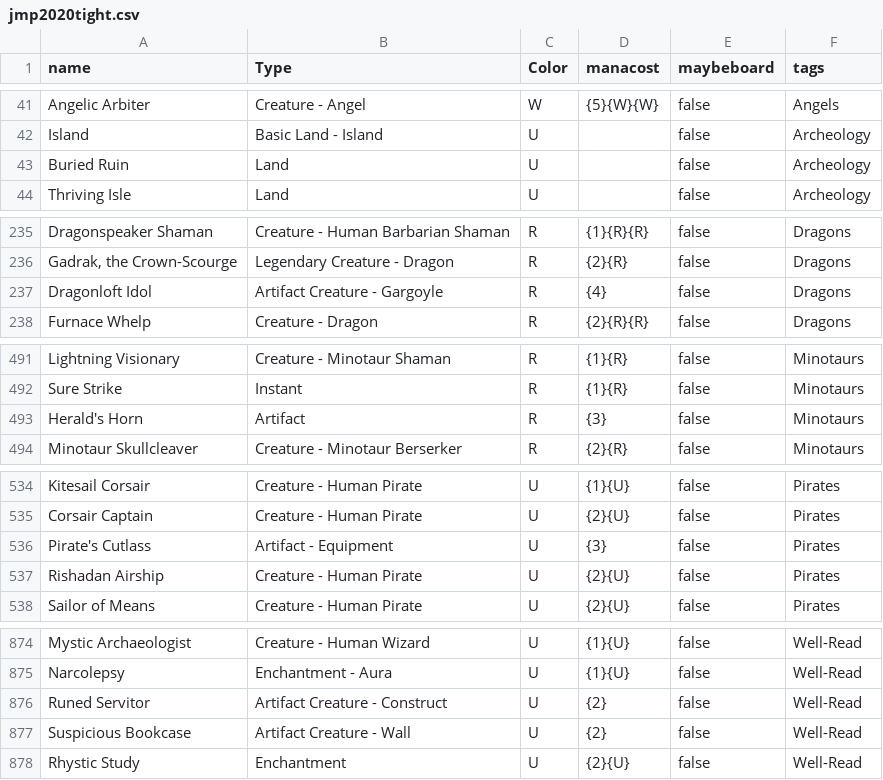
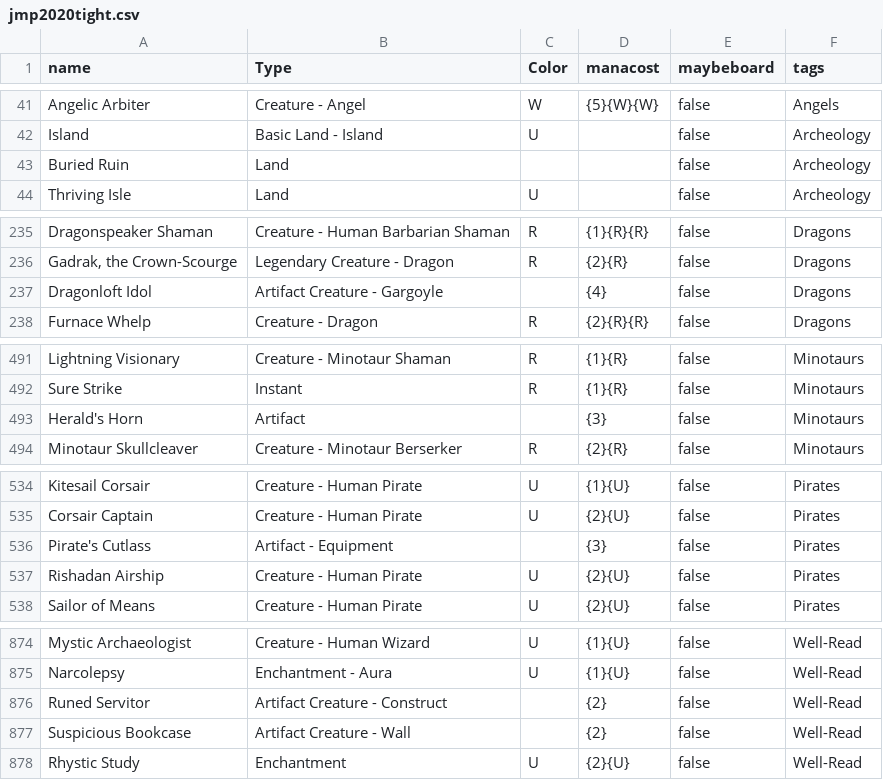
Before and after one commit to LukeyGee/RossCube, a CSV file: cubes/jmp2020tight.csv, drawn as a sheet; only a part is shown, gaps mark what is left out; the diff covers the shown part only.

```diff
--- a/cubes/jmp2020tight.csv
+++ b/cubes/jmp2020tight.csv
@@ -42,3 +42,3 @@
 "Island","Basic Land - Island","U","","false","Archeology"
-"Buried Ruin","Land","U","","false","Archeology"
+"Buried Ruin","Land","","","false","Archeology"
 "Thriving Isle","Land","U","","false","Archeology"
@@ -236,3 +236,3 @@
 "Gadrak, the Crown-Scourge","Legendary Creature - Dragon","R","{2}{R}","false","Dragons"
-"Dragonloft Idol","Artifact Creature - Gargoyle","R","{4}","false","Dragons"
+"Dragonloft Idol","Artifact Creature - Gargoyle","","{4}","false","Dragons"
 "Furnace Whelp","Creature - Dragon","R","{2}{R}{R}","false","Dragons"
@@ -492,3 +492,3 @@
 "Sure Strike","Instant","R","{1}{R}","false","Minotaurs"
-"Herald's Horn","Artifact","R","{3}","false","Minotaurs"
+"Herald's Horn","Artifact","","{3}","false","Minotaurs"
 "Minotaur Skullcleaver","Creature - Minotaur Berserker","R","{2}{R}","false","Minotaurs"
@@ -535,3 +535,3 @@
 "Corsair Captain","Creature - Human Pirate","U","{2}{U}","false","Pirates"
-"Pirate's Cutlass","Artifact - Equipment","U","{3}","false","Pirates"
+"Pirate's Cutlass","Artifact - Equipment","","{3}","false","Pirates"
 "Rishadan Airship","Creature - Human Pirate","U","{2}{U}","false","Pirates"
@@ -875,4 +875,4 @@
 "Narcolepsy","Enchantment - Aura","U","{1}{U}","false","Well-Read"
-"Runed Servitor","Artifact Creature - Construct","U","{2}","false","Well-Read"
-"Suspicious Bookcase","Artifact Creature - Wall","U","{2}","false","Well-Read"
+"Runed Servitor","Artifact Creature - Construct","","{2}","false","Well-Read"
+"Suspicious Bookcase","Artifact Creature - Wall","","{2}","false","Well-Read"
 "Rhystic Study","Enchantment","U","{2}{U}","false","Well-Read"
```
Also changed, not shown: 18 edited cells elsewhere in this file, cubes/kvatchstart.csv.
